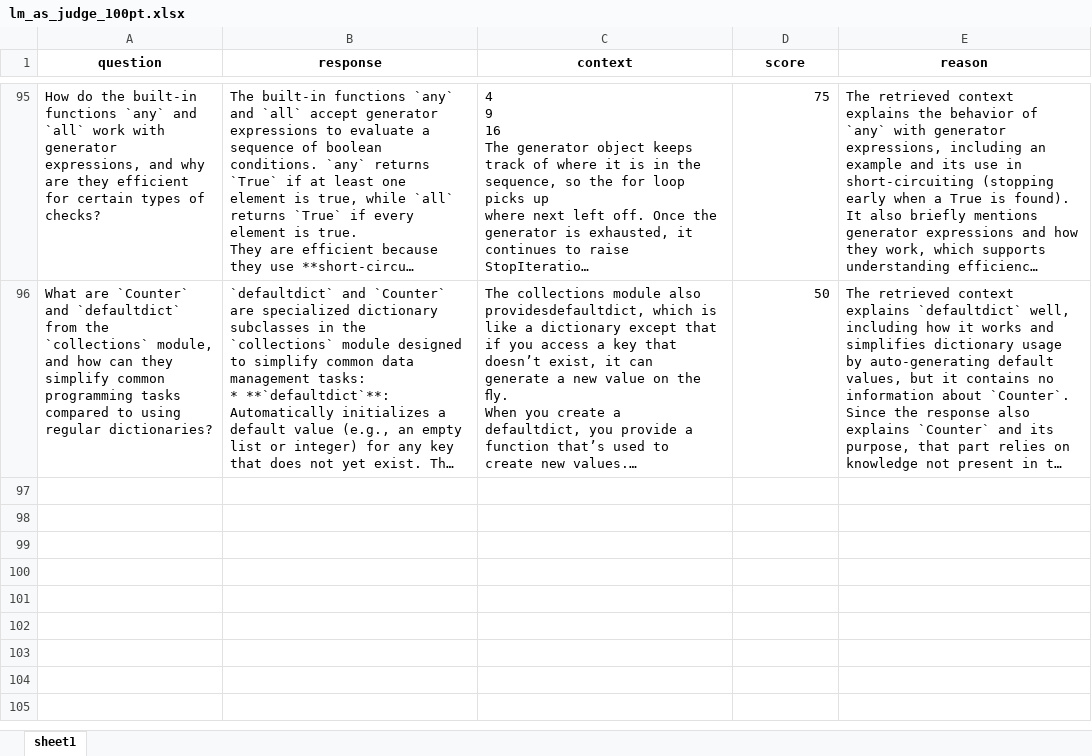
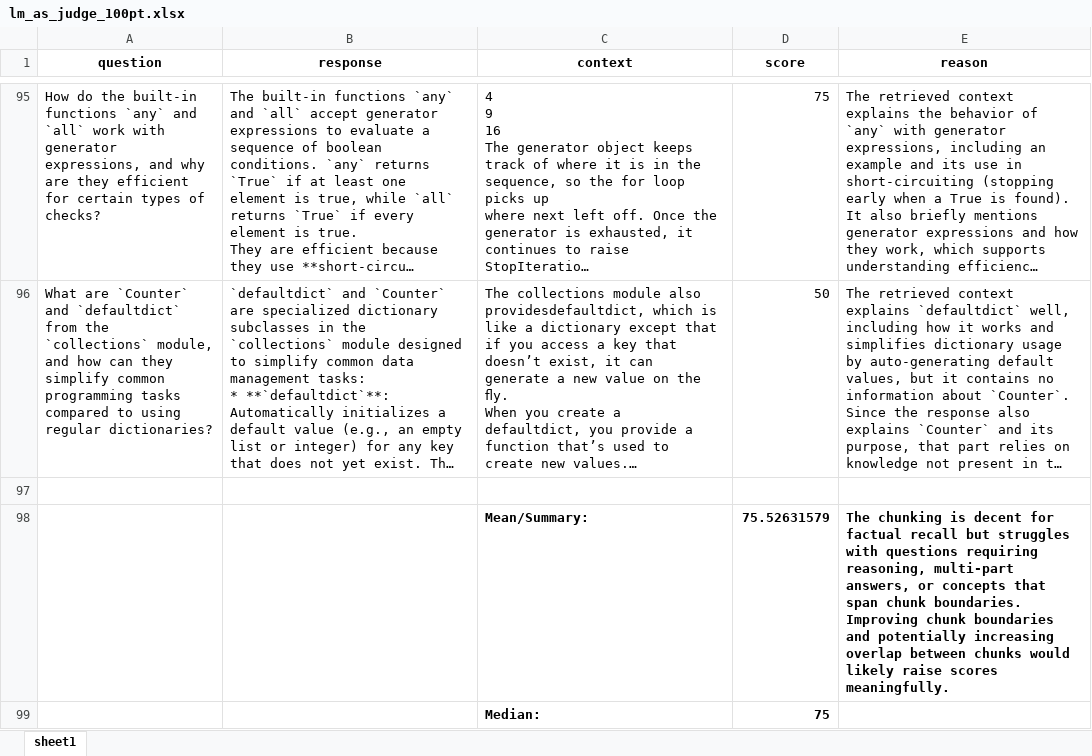
Before and after one commit to StudioGuido/StudyGuider, an Excel workbook: research/reranker/data/lm_as_judge_100pt.xlsx, sheet sheet1, drawn as a sheet; only a part is shown, gaps mark what is left out; long unchanged cells end in …; values as stored, in another font and other column widths than the file's, no borders; the diff names each change by its address in the sheet, - before the commit and + after, or states it on an @@ line.

Commit message:
reranker proto

```diff
--- a/research/reranker/data/lm_as_judge_100pt.xlsx (sheet sheet1)
+++ b/research/reranker/data/lm_as_judge_100pt.xlsx (sheet sheet1)
+row 97: (empty)
+row 98:  |  | Mean/Summary: | 75.52631579 | The chunking is decent for factual recall but struggles with questions requiring reasoning, multi-part answers, or concepts that span chunk boundaries. Improving chunk boundaries and potentially increasing overlap between chunks would likely raise scores meaningfully.
+row 99:  |  | Median: | 75
```
Also changed, not shown: 5 other files.
